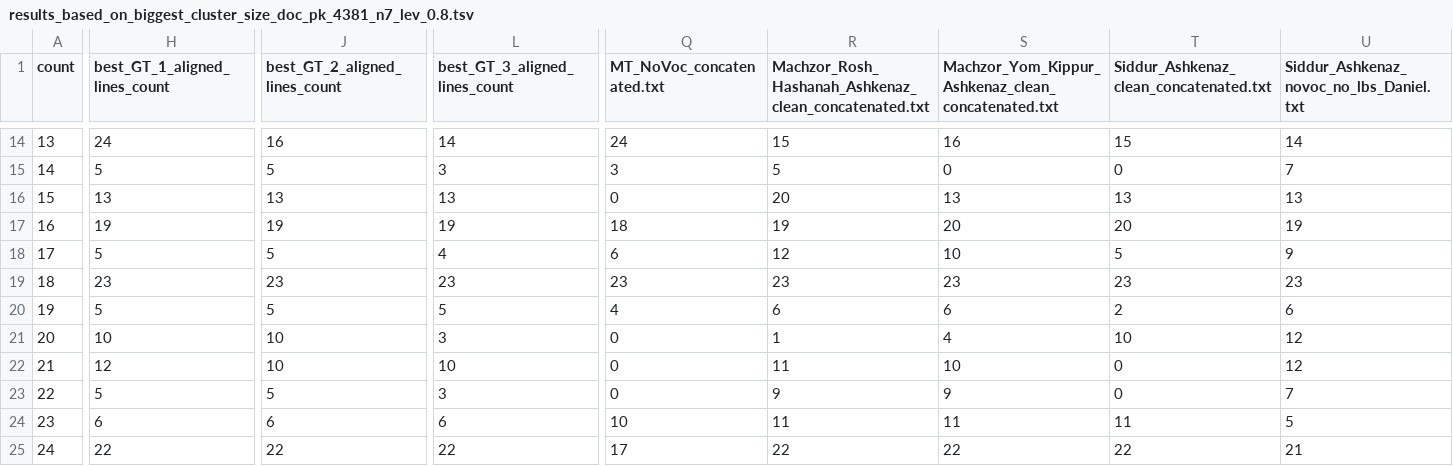
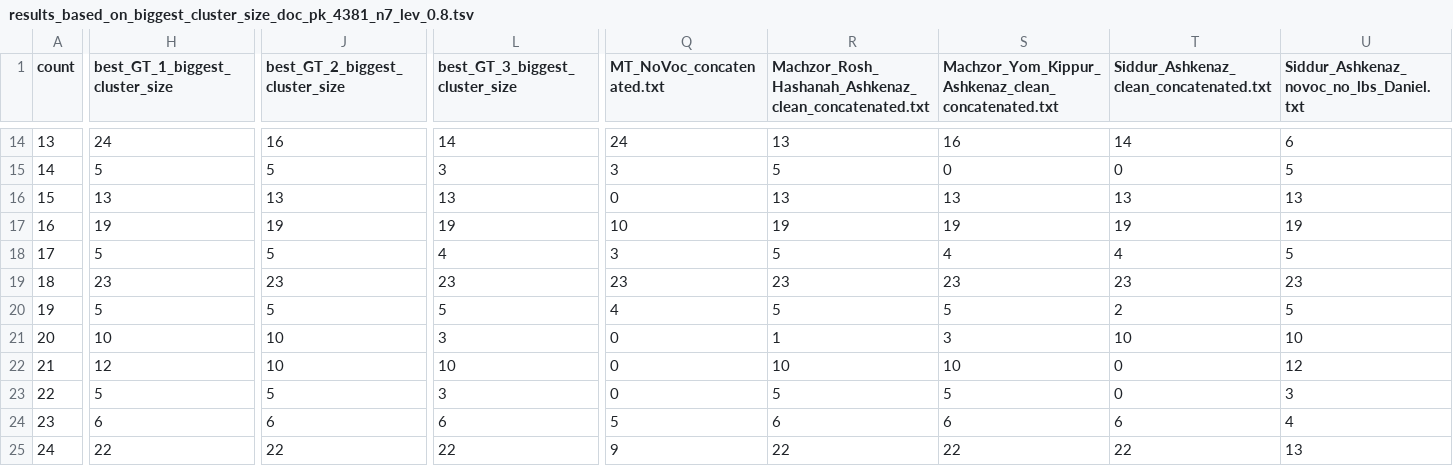
Before and after one commit to Freymat/from_eScriptorium_to_Passim_and_back, a TSV file: data/output/results_summary_tsv/results_based_on_biggest_cluster_size_doc_pk_4381_n7_lev_0.8.tsv, drawn as a sheet; only a part is shown, gaps mark what is left out; the diff covers the shown part only; the diff names each change by its address in the sheet, - before the commit and + after, or states it on an @@ line.

```diff
--- a/data/output/results_summary_tsv/results_based_on_biggest_cluster_size_doc_pk_4381_n7_lev_0.8.tsv
+++ b/data/output/results_summary_tsv/results_based_on_biggest_cluster_size_doc_pk_4381_n7_lev_0.8.tsv
-H1: best_GT_1_aligned_lines_count
+H1: best_GT_1_biggest_cluster_size
-J1: best_GT_2_aligned_lines_count
+J1: best_GT_2_biggest_cluster_size
-L1: best_GT_3_aligned_lines_count
+L1: best_GT_3_biggest_cluster_size
-R14: 15
+R14: 13
-T14: 15
+T14: 14
-U14: 14
+U14: 6
-U15: 7
+U15: 5
-R16: 20
+R16: 13
-Q17 (MT_NoVoc_concatenated.txt): 18
+Q17 (MT_NoVoc_concatenated.txt): 10
-S17: 20
+S17: 19
-T17: 20
+T17: 19
-Q18 (MT_NoVoc_concatenated.txt): 6
+Q18 (MT_NoVoc_concatenated.txt): 3
-R18: 12
+R18: 5
-S18: 10
+S18: 4
-T18: 5
+T18: 4
-U18: 9
+U18: 5
-R20: 6
+R20: 5
-S20: 6
+S20: 5
-U20: 6
+U20: 5
-S21: 4
+S21: 3
-U21: 12
+U21: 10
-R22: 11
+R22: 10
-R23: 9
+R23: 5
-S23: 9
+S23: 5
-U23: 7
+U23: 3
-Q24 (MT_NoVoc_concatenated.txt): 10
+Q24 (MT_NoVoc_concatenated.txt): 5
-R24: 11
+R24: 6
-S24: 11
+S24: 6
-T24: 11
+T24: 6
-U24: 5
+U24: 4
-Q25 (MT_NoVoc_concatenated.txt): 17
+Q25 (MT_NoVoc_concatenated.txt): 9
-U25: 21
+U25: 13
```
Also changed, not shown: 89 edited cells elsewhere in this file, 18 other files.
